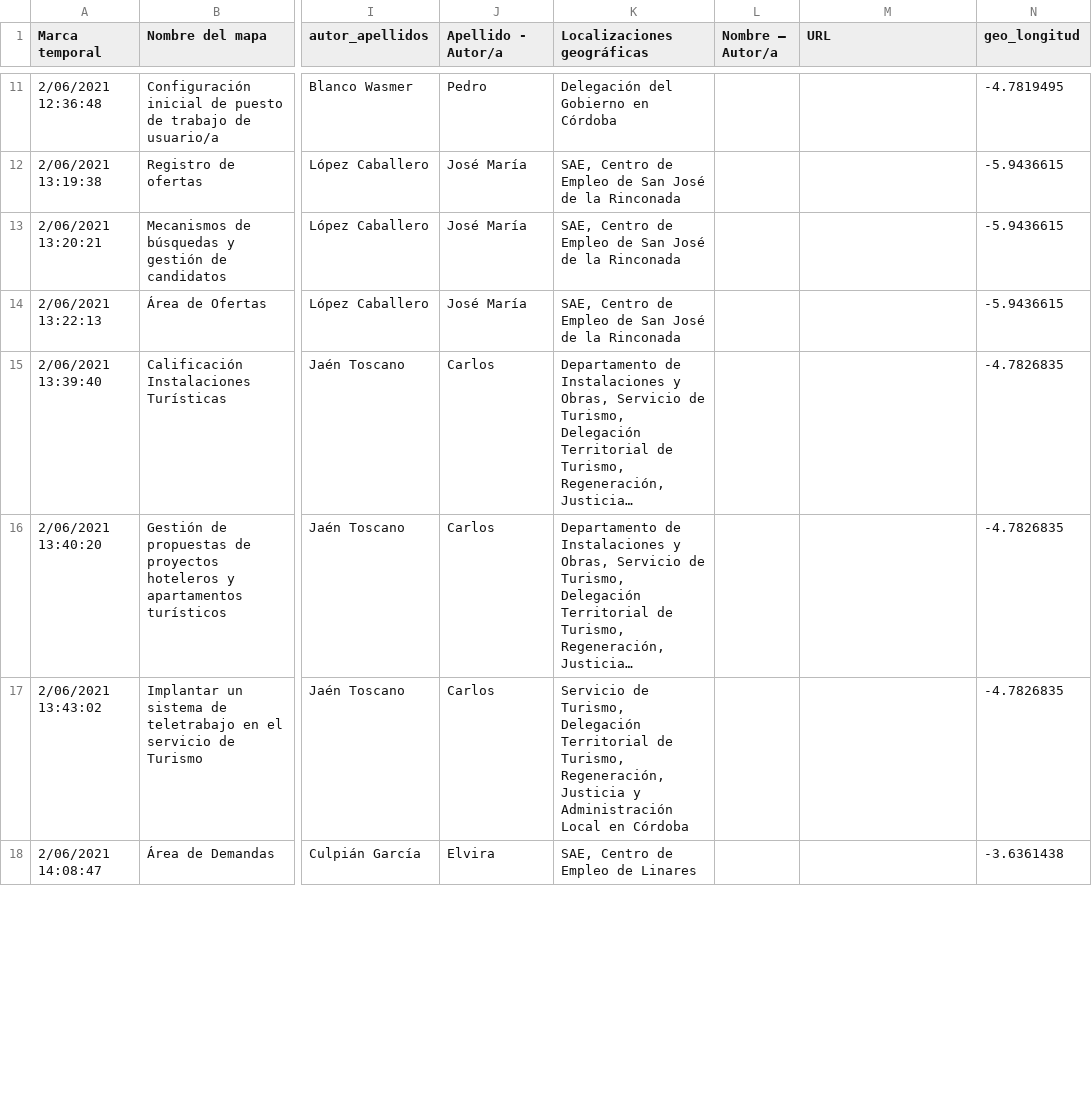
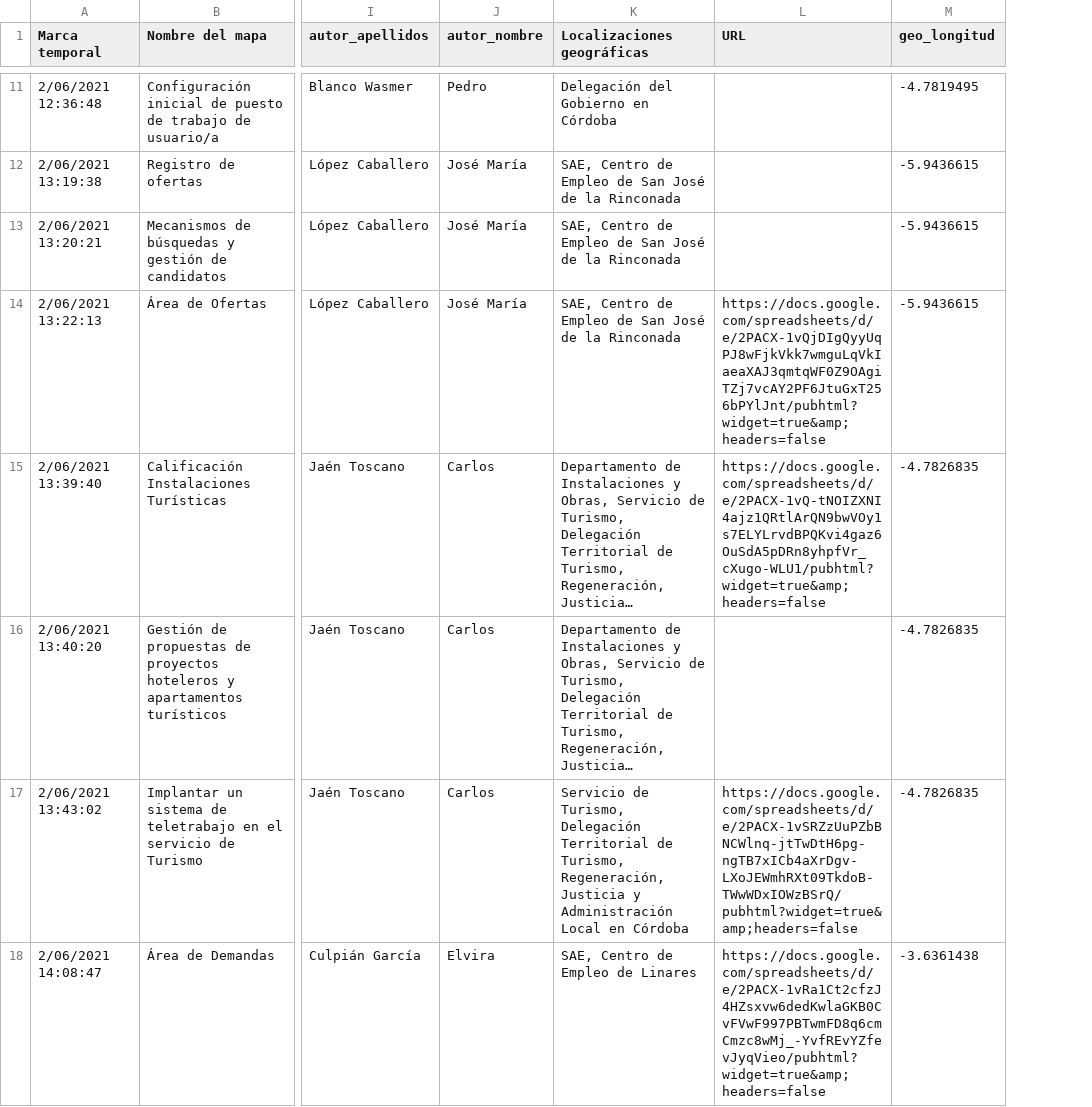
Before and after one commit to PedroBlanco/atlas-static-2, a CSV file: test5.csv, drawn as a sheet; only a part is shown, gaps mark what is left out; long unchanged cells end in …; removed rows and columns are numbered as before the commit, all else as after; the diff covers the shown part only; the diff names each change by its address in the sheet, - before the commit and + after, or states it on an @@ line.

Commit message:
feat: Añado mapas y completo datos de existentes

```diff
--- a/test5.csv
+++ b/test5.csv
-column L (Nombre – Autor/a), empty
-J1: Apellido - Autor/a
+J1: autor_nombre
-L14 (URL): (empty)
+L14 (URL): https://docs.google.com/spreadsheets/d/e/2PACX-1vQjDIgQyyUqPJ8wFjkVkk7wmguLqVkIaeaXAJ3qmtqWF0Z9OAgiTZj7vcAY2PF6JtuGxT256bPYlJnt/pubhtml?widget=true&amp;headers=false
-L15 (URL): (empty)
+L15 (URL): https://docs.google.com/spreadsheets/d/e/2PACX-1vQ-tNOIZXNI4ajz1QRtlArQN9bwVOy1s7ELYLrvdBPQKvi4gaz6OuSdA5pDRn8yhpfVr_cXugo-WLU1/pubhtml?widget=true&amp;headers=false
-L17 (URL): (empty)
+L17 (URL): https://docs.google.com/spreadsheets/d/e/2PACX-1vSRZzUuPZbBNCWlnq-jtTwDtH6pg-ngTB7xICb4aXrDgv-LXoJEWmhRXt09TkdoB-TWwWDxIOWzBSrQ/pubhtml?widget=true&amp;headers=false
-L18 (URL): (empty)
+L18 (URL): https://docs.google.com/spreadsheets/d/e/2PACX-1vRa1Ct2cfzJ4HZsxvw6dedKwlaGKB0CvFVwF997PBTwmFD8q6cmCmzc8wMj_-YvfREvYZfevJyqVieo/pubhtml?widget=true&amp;headers=false
```
Also changed, not shown: 5 added rows and 4 edited cells elsewhere in this file.
